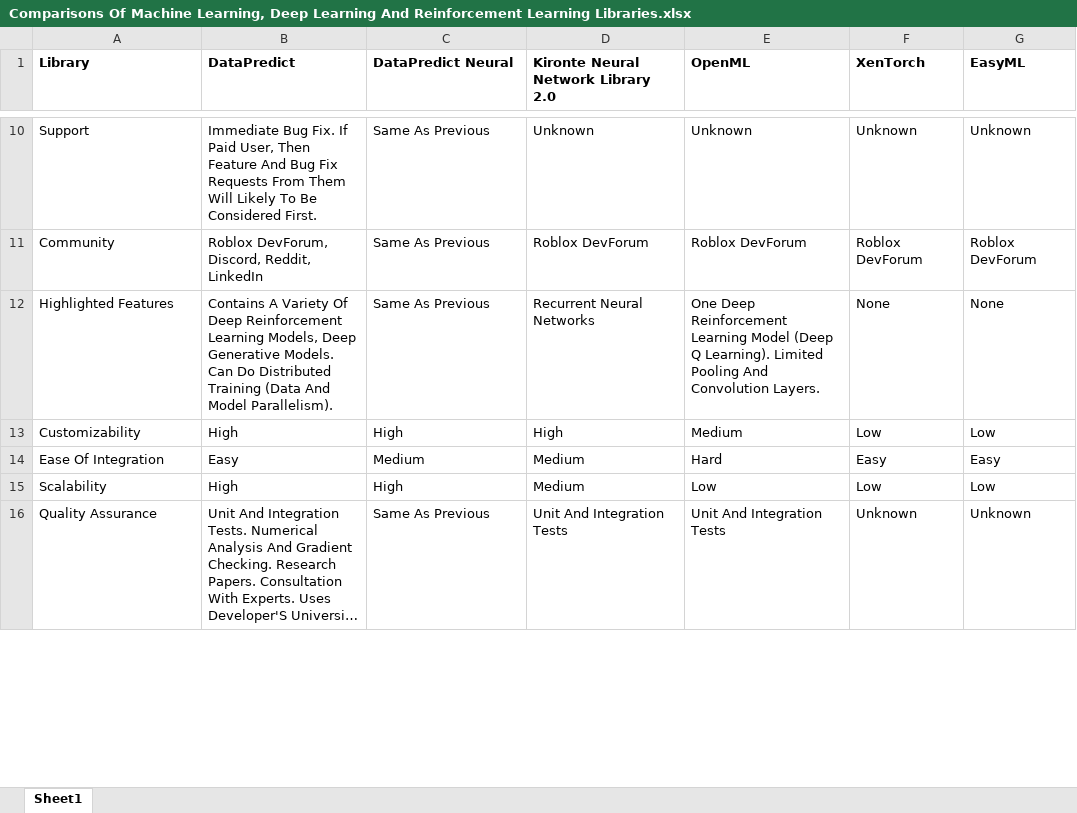
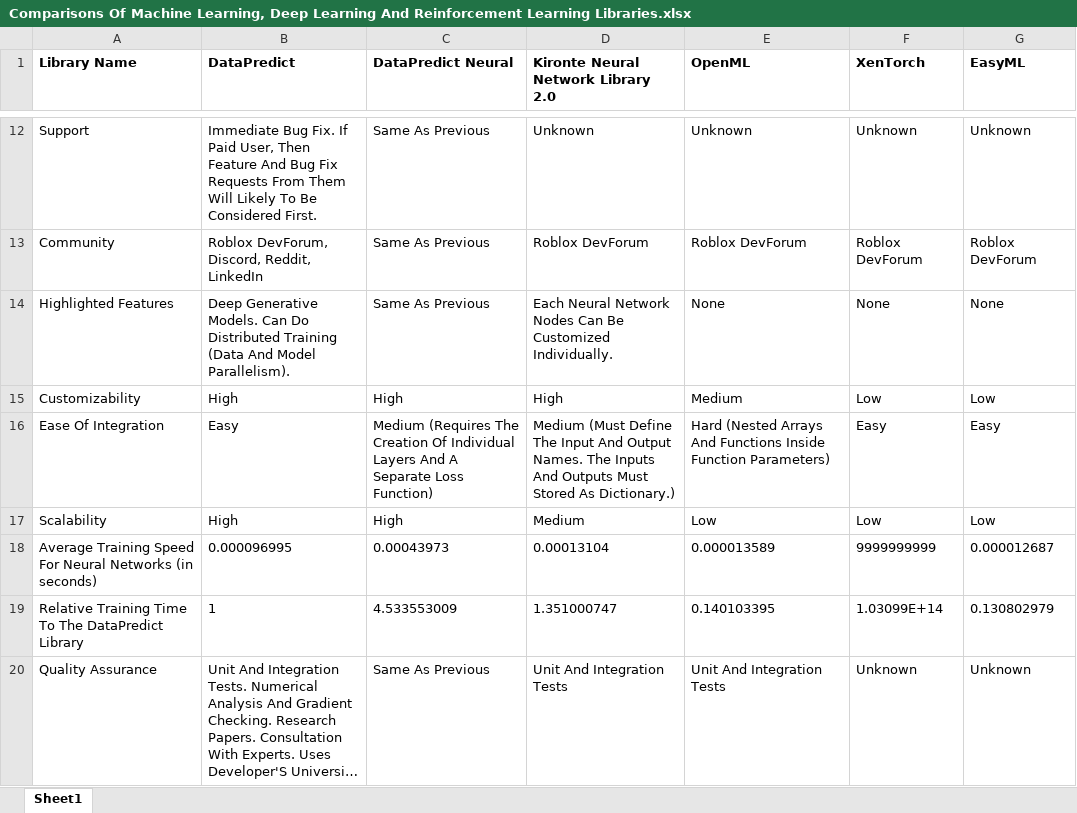
Before and after one commit to AqwamCreates/Software-Libraries-Comparisons, an Excel workbook: Comparisons Of Machine Learning, Deep Learning And Reinforcement Learning Libraries.xlsx, sheet Sheet1, drawn as a sheet; only a part is shown, gaps mark what is left out; long unchanged cells end in …; values as stored, in another font and other column widths than the file's, no borders; addresses are those after the commit; the diff covers the shown part only; the diff names each change by its address in the sheet, - before the commit and + after, or states it on an @@ line.

```diff
--- a/Comparisons Of Machine Learning, Deep Learning And Reinforcement Learning Libraries.xlsx (sheet Sheet1)
+++ b/Comparisons Of Machine Learning, Deep Learning And Reinforcement Learning Libraries.xlsx (sheet Sheet1)
-A1: Library
+A1: Library Name
-B14 (DataPredict): Contains A Variety Of Deep Reinforcement Learning Models, Deep Generative…
+B14 (DataPredict): Deep Generative…
-D14: Recurrent Neural Networks
+D14: Each Neural Network Nodes Can Be Customized Individually.
-E14 (OpenML): One Deep Reinforcement Learning Model (Deep Q Learning). Limited Pooling And Convolution Layers.
+E14 (OpenML): None
-C16 (DataPredict Neural): Medium
+C16 (DataPredict Neural): Medium (Requires The Creation Of Individual Layers And A Separate Loss Function)
-D16: Medium
+D16: Medium (Must Define The Input And Output Names. The Inputs And Outputs Must Stored As Dictionary.)
-E16 (OpenML): Hard
+E16 (OpenML): Hard (Nested Arrays And Functions Inside Function Parameters)
+row 18: Average Training Speed For Neural Networks (in seconds) | 0.000096995 | 0.00043973 | 0.00013104 | 0.000013589 | 9999999999 | 0.000012687
+row 19: Relative Training Time To The DataPredict Library | 1 | 4.533553009 | 1.351000747 | 0.140103395 | 1.03099E+14 | 0.130802979
```
Also changed, not shown: 3 added rows and 8 edited cells elsewhere in this sheet, 1 other file.
